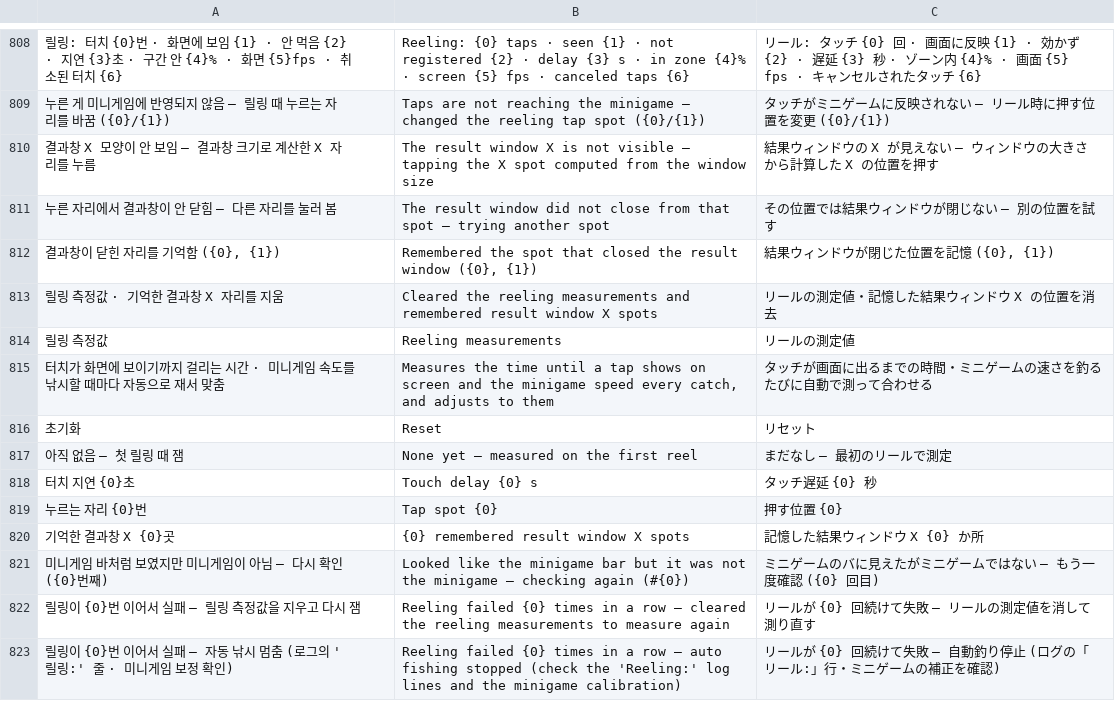
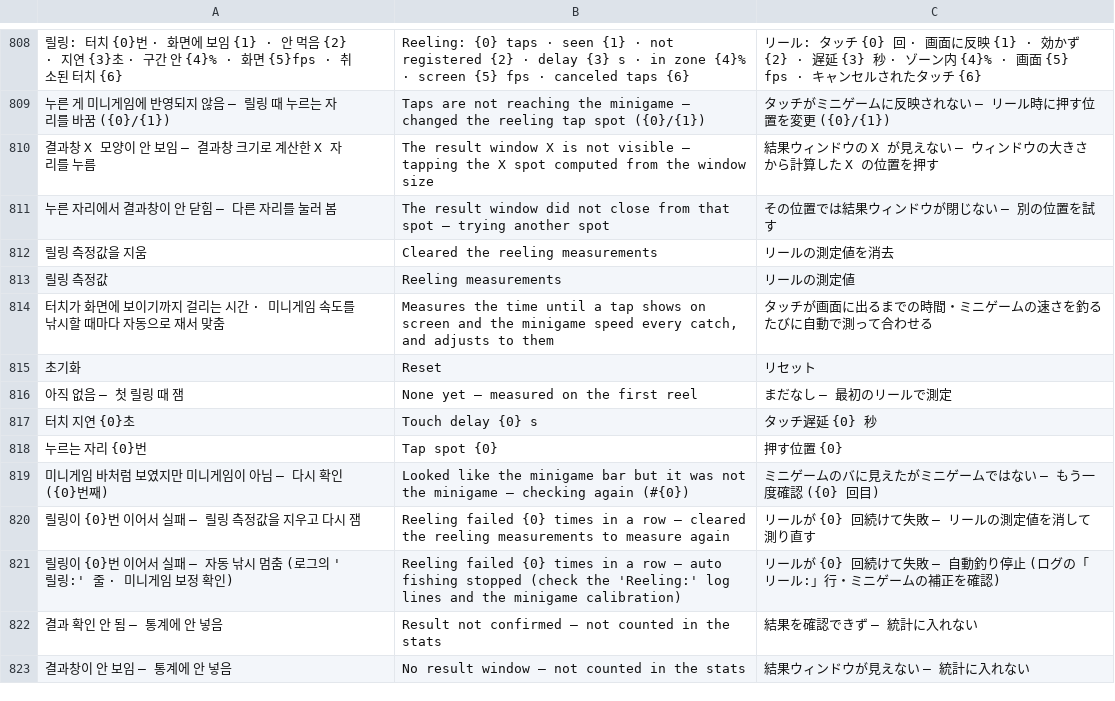
Before and after one commit to XxErone2xX/Acrux-app, a TSV file: android/app/src/main/assets/i18n/mobile.tsv, drawn as a sheet; only a part is shown, gaps mark what is left out; the shorter side is filled out with more unchanged rows; removed rows and columns are numbered as before the commit, all else as after; the diff names each change by its address in the sheet, - before the commit and + after, or states it on an @@ line.

```diff
--- a/android/app/src/main/assets/i18n/mobile.tsv
+++ b/android/app/src/main/assets/i18n/mobile.tsv
-row 812: 결과창이 닫힌 자리를 기억함 ({0}, {1}) | Remembered the spot that closed the result window ({0}, {1}) | 結果ウィンドウが閉じた位置を記憶 ({0}, {1})
-row 813: 릴링 측정값 · 기억한 결과창 X 자리를 지움 | Cleared the reeling measurements and remembered result window X spots | リールの測定値・記憶した結果ウィンドウ X の位置を消去
+row 812: 릴링 측정값을 지움 | Cleared the reeling measurements | リールの測定値を消去
-row 820: 기억한 결과창 X {0}곳 | {0} remembered result window X spots | 記憶した結果ウィンドウ X {0} か所
```
Also changed, not shown: 8 other files.
